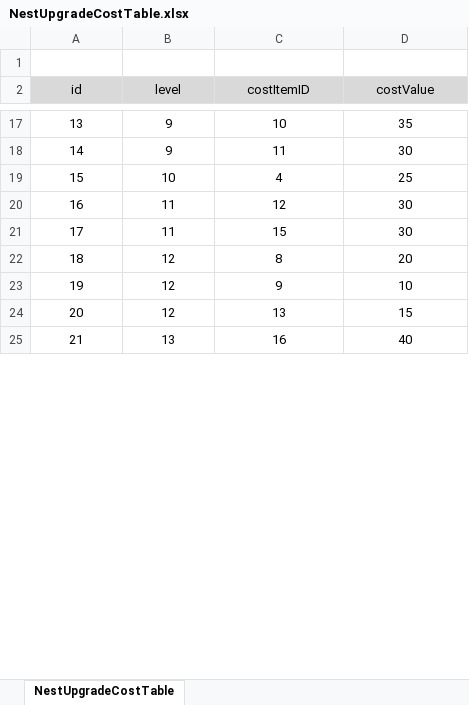
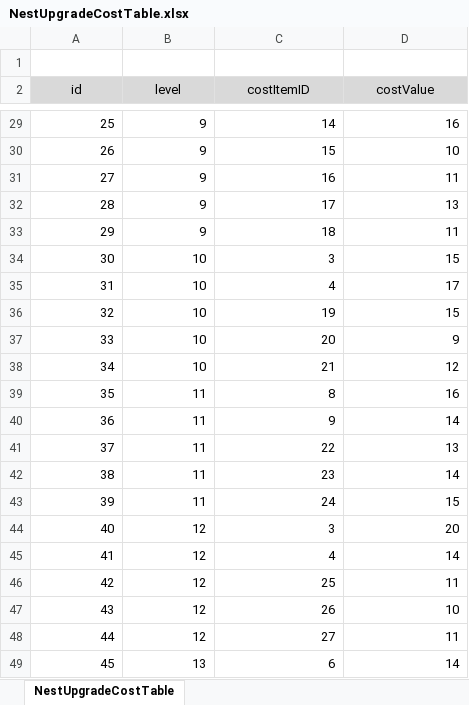
Before and after one commit to ssal-bab/ProjectF, an Excel workbook: DataTable/NestUpgradeCostTable.xlsx, sheet NestUpgradeCostTable, drawn as a sheet; only a part is shown, gaps mark what is left out; values as stored, in another font and other column widths than the file's, no borders; addresses are those after the commit; the diff covers the shown part only; the diff names each change by its address in the sheet, - before the commit and + after, or states it on an @@ line.

```diff
--- a/DataTable/NestUpgradeCostTable.xlsx (sheet NestUpgradeCostTable)
+++ b/DataTable/NestUpgradeCostTable.xlsx (sheet NestUpgradeCostTable)
@@ column A (id) renumbered between rows 4 and 50 @@
-A29:D30 alignment: center
+A29:D30 alignment: right
-C29 (costItemID): 10
+C29 (costItemID): 14
-D29 (costValue): 35
+D29 (costValue): 16
-C30 (costItemID): 11
+C30 (costItemID): 15
-D30 (costValue): 30
+D30 (costValue): 10
+row 31: 27 | 9 | 16 | 11
+row 32: 28 | 9 | 17 | 13
+row 33: 29 | 9 | 18 | 11
+row 34: 30 | 10 | 3 | 15
-A35:D35 alignment: center
+A35:D35 alignment: right
-D35 (costValue): 25
+D35 (costValue): 17
+row 36: 32 | 10 | 19 | 15
+row 37: 33 | 10 | 20 | 9
+row 38: 34 | 10 | 21 | 12
-A39:D40 alignment: center
+A39:D40 alignment: right
-C39 (costItemID): 12
+C39 (costItemID): 8
-D39 (costValue): 30
+D39 (costValue): 16
-C40 (costItemID): 15
+C40 (costItemID): 9
-D40 (costValue): 30
+D40 (costValue): 14
+row 41: 37 | 11 | 22 | 13
+row 42: 38 | 11 | 23 | 14
+row 43: 39 | 11 | 24 | 15
-A44:D44 alignment: center
+A44:D44 alignment: right
-C44 (costItemID): 8
+C44 (costItemID): 3
+row 45: 41 | 12 | 4 | 14
+row 46: 42 | 12 | 25 | 11
-A47:D49 alignment: center
+A47:D49 alignment: right
-C47 (costItemID): 9
+C47 (costItemID): 26
-C48 (costItemID): 13
+C48 (costItemID): 27
-D48 (costValue): 15
+D48 (costValue): 11
-C49 (costItemID): 16
+C49 (costItemID): 6
-D49 (costValue): 40
+D49 (costValue): 14
```
Also changed, not shown: 22 added rows, 2 removed rows, 16 edited cells and cell formats elsewhere in this sheet, DataTable/CropTable.xlsx, DataTable/FieldGroupLevelTable.xlsx, 2 other files.
